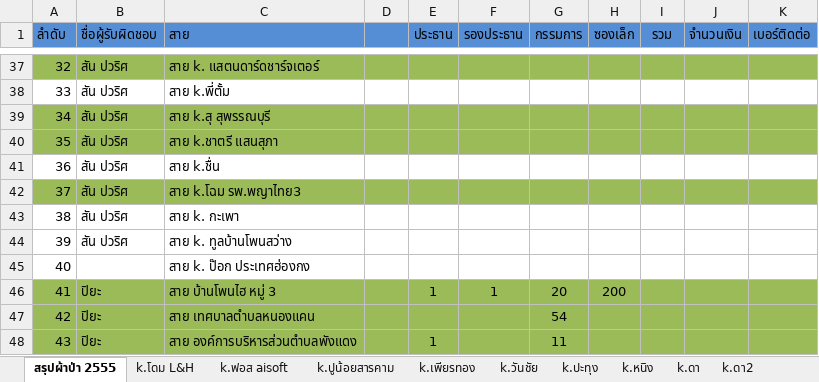
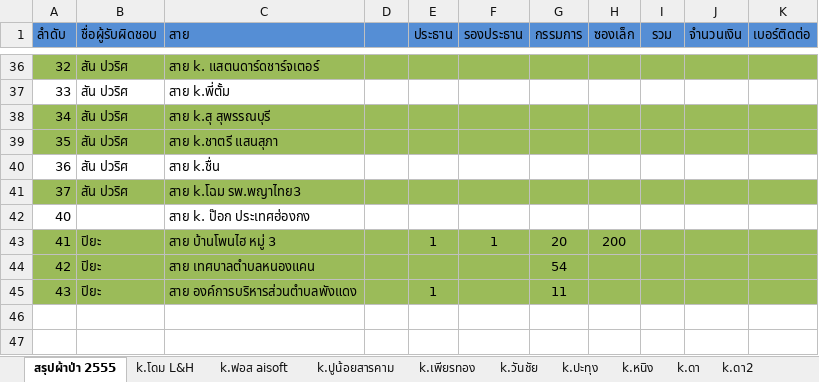
Before and after one commit to zdoem/i-dogcument, an Excel workbook: ผ้าป่า2555.xlsx, sheet สรุปผ้าป่า 2555, drawn as a sheet; only a part is shown, gaps mark what is left out; the shorter side is filled out with more unchanged rows; values as stored, in another font and other column widths than the file's, no borders; removed rows and columns are numbered as before the commit, all else as after; the diff covers the shown part only; the diff names each change by its address in the sheet, - before the commit and + after, or states it on an @@ line.

```diff
--- a/ผ้าป่า2555.xlsx (sheet สรุปผ้าป่า 2555)
+++ b/ผ้าป่า2555.xlsx (sheet สรุปผ้าป่า 2555)
-row 43: 38 | สัน ปวริศ | สาย k. กะเพา
-row 44: 39 | สัน ปวริศ | สาย k. ทูลบ้านโพนสว่าง
```
Also changed, not shown: 1 added row, 2 removed rows, 14 edited cells and cell formats elsewhere in this sheet, other sheet tabs, 5 other files.
